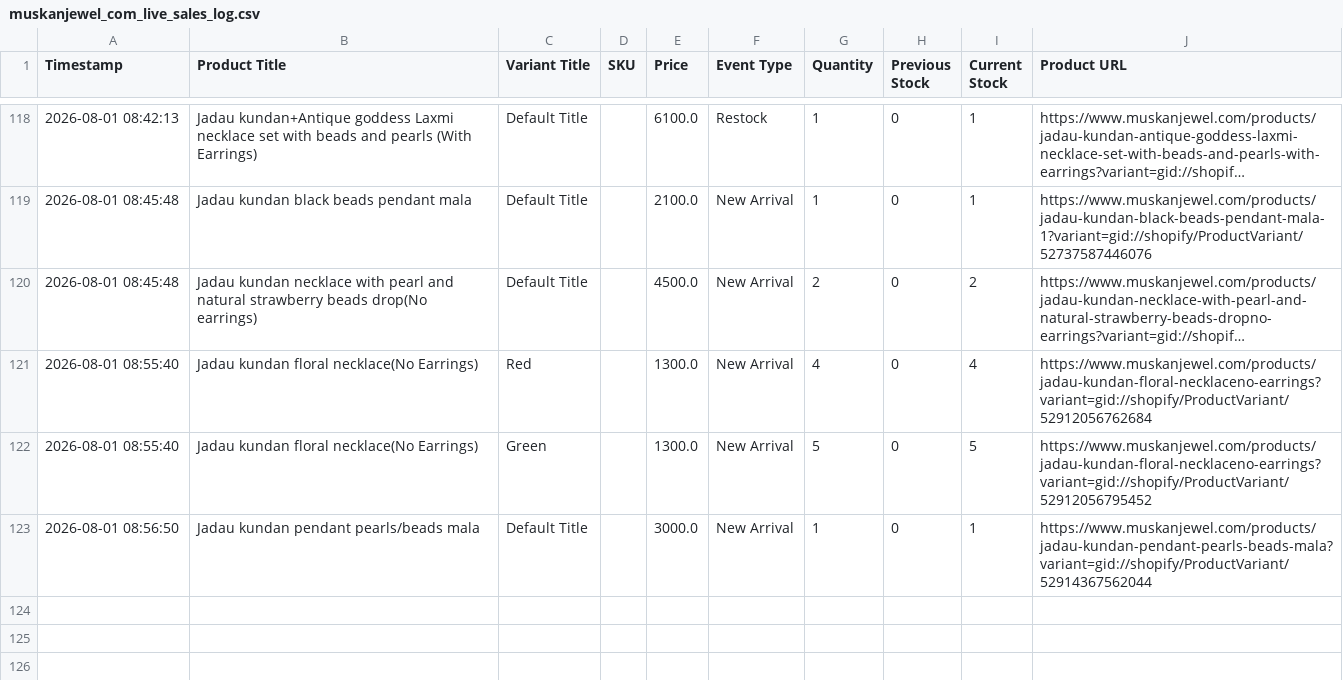
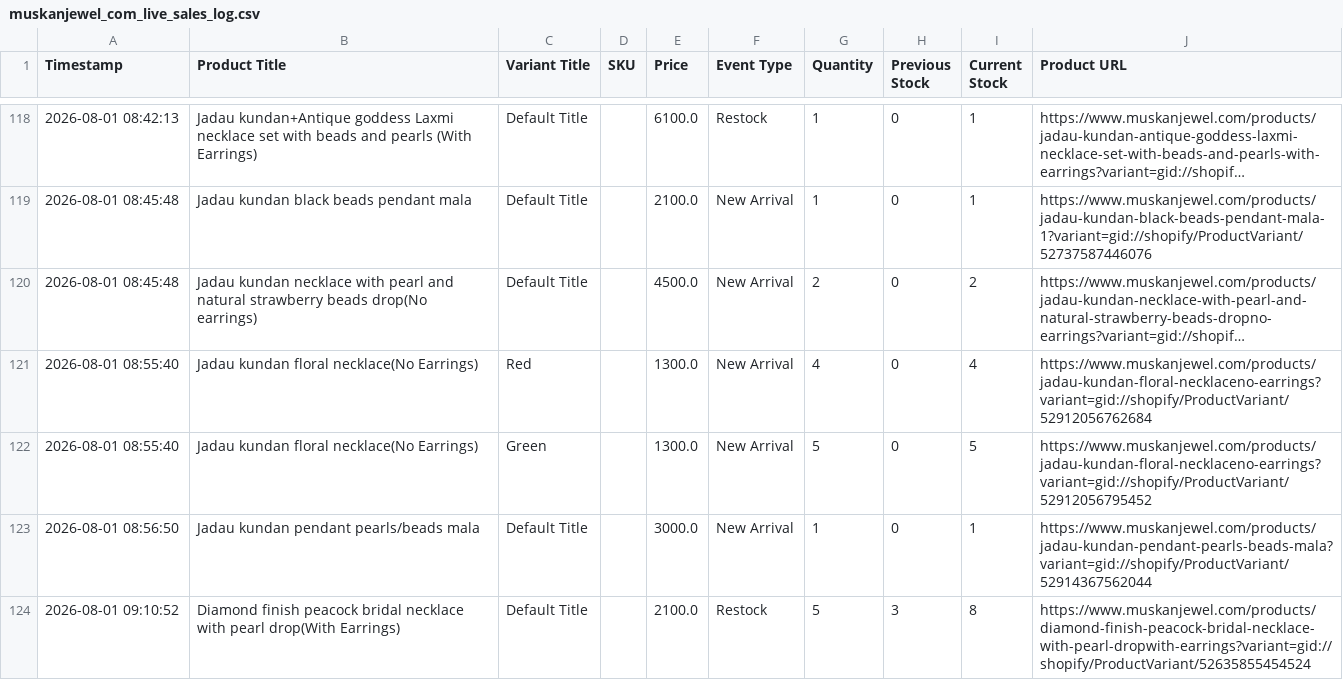
Before and after one commit to ictmentorshipdrive3-boop/Telegram-shopify-inventory-tracker-, a CSV file: muskanjewel_com_live_sales_log.csv, drawn as a sheet; only a part is shown, gaps mark what is left out; long unchanged cells end in ….

```diff
--- a/muskanjewel_com_live_sales_log.csv
+++ b/muskanjewel_com_live_sales_log.csv
@@ -123 +123,2 @@ Timestamp,Product Title,Variant Title,SKU,Price,Event Type,Quantity,Previous Sto
 2026-08-01 08:56:50,Jadau kundan pendant pearls/beads mala,Default Title,,3000.0,New Arrival,1,0,1,https://www.muskanjewel.com/products/jadau-kundan-pendant-pearls-beads-mala?variant=gid://shopify/ProductVariant/52914367562044
+2026-08-01 09:10:52,Diamond finish peacock bridal necklace with pearl drop(With Earrings),Default Title,,2100.0,Restock,5,3,8,https://www.muskanjewel.com/products/diamond-finish-peacock-bridal-necklace-with-pearl-dropwith-earrings?variant=gid://shopify/ProductVariant/52635855454524
```
Also changed, not shown: 1 other file.
